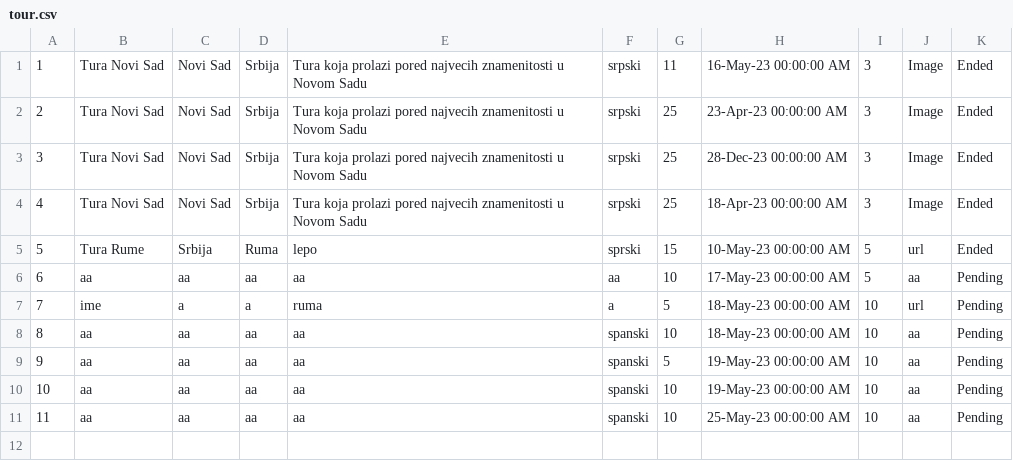
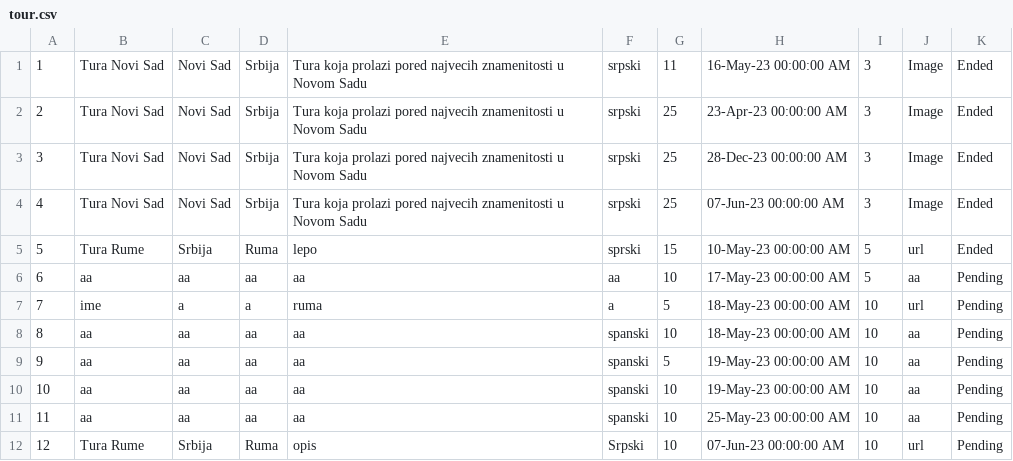
Before and after one commit to teodorazunic/SIMS, a CSV file: SIMS-Initial-Project-main/InitialProject/InitialProject/Resources/Data/tour.csv, drawn as a sheet.

```diff
--- a/SIMS-Initial-Project-main/InitialProject/InitialProject/Resources/Data/tour.csv
+++ b/SIMS-Initial-Project-main/InitialProject/InitialProject/Resources/Data/tour.csv
@@ -3,3 +3,3 @@
 3|Tura Novi Sad|Novi Sad|Srbija|Tura koja prolazi pored najvecih znamenitosti u Novom Sadu|srpski|25|28-Dec-23 00:00:00 AM|3|Image|Ended
-4|Tura Novi Sad|Novi Sad|Srbija|Tura koja prolazi pored najvecih znamenitosti u Novom Sadu|srpski|25|18-Apr-23 00:00:00 AM|3|Image|Ended
+4|Tura Novi Sad|Novi Sad|Srbija|Tura koja prolazi pored najvecih znamenitosti u Novom Sadu|srpski|25|07-Jun-23 00:00:00 AM|3|Image|Ended
 5|Tura Rume|Srbija|Ruma|lepo|sprski|15|10-May-23 00:00:00 AM|5|url|Ended
@@ -11 +11,2 @@
 11|aa|aa|aa|aa|spanski|10|25-May-23 00:00:00 AM|10|aa|Pending
+12|Tura Rume|Srbija|Ruma|opis|Srpski|10|07-Jun-23 00:00:00 AM|10|url|Pending
```
Also changed, not shown: SIMS-Initial-Project-main/InitialProject/InitialProject/Resources/Data/keypoints.csv, 48 other files.
